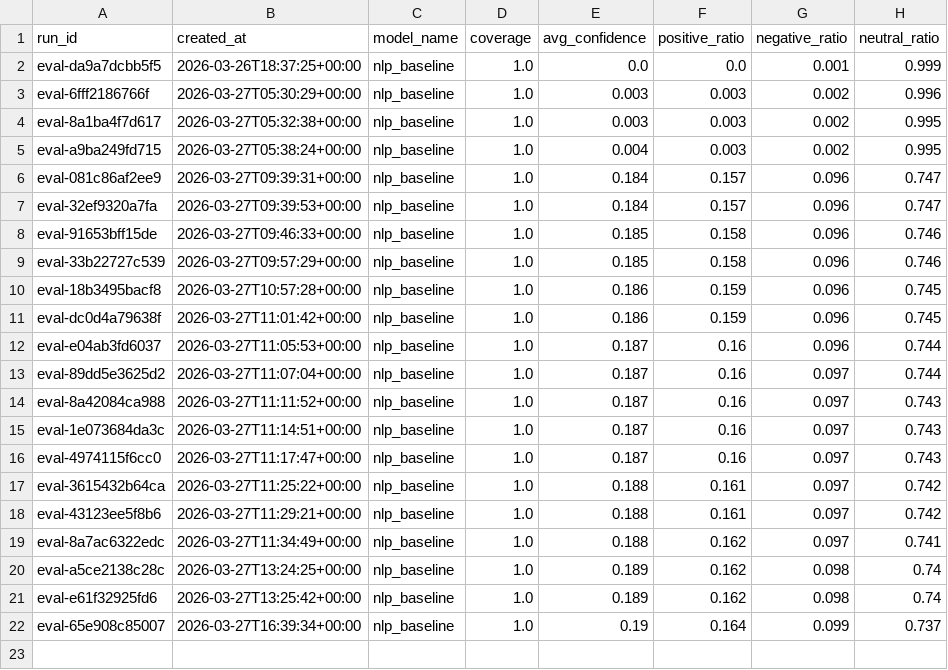
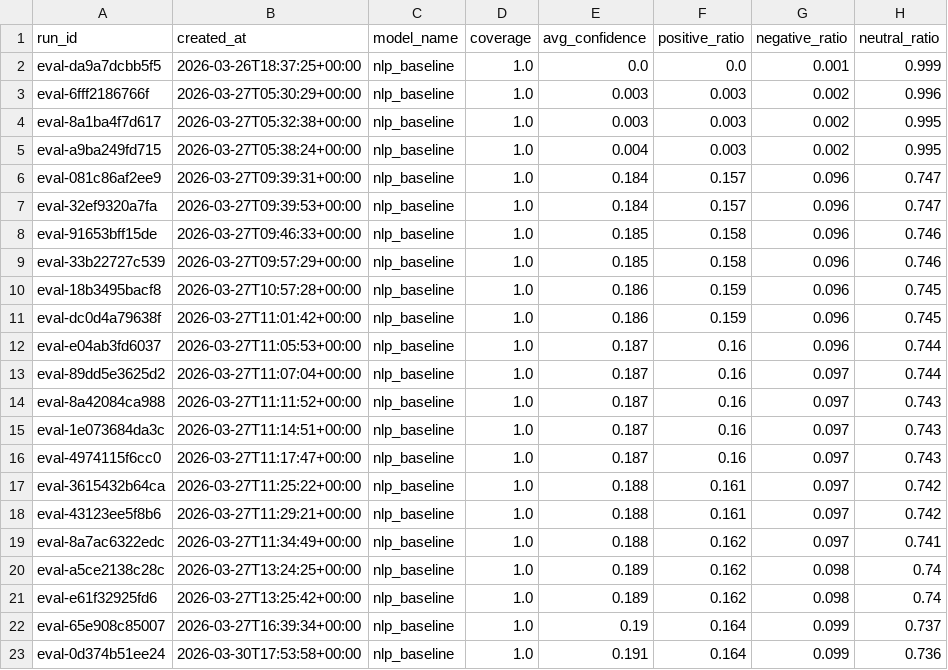
Before and after one commit to Infosys-Intership-6-0/AI-Powered-Market-Trend-Consumer-Sentiment-Forecaster, a CSV file: backend/data/processed/model_evaluation_history.csv, drawn as a sheet.

```diff
--- a/backend/data/processed/model_evaluation_history.csv
+++ b/backend/data/processed/model_evaluation_history.csv
@@ -22 +22,2 @@ eval-e61f32925fd6,2026-03-27T13:25:42+00:00,nlp_baseline,1.0,0.189,0.162,0.098,0
 eval-65e908c85007,2026-03-27T16:39:34+00:00,nlp_baseline,1.0,0.19,0.164,0.099,0.737
+eval-0d374b51ee24,2026-03-30T17:53:58+00:00,nlp_baseline,1.0,0.191,0.164,0.099,0.736
```
Also changed, not shown: backend/data/processed/preprocessing_audit_log.csv, 9 other files.
